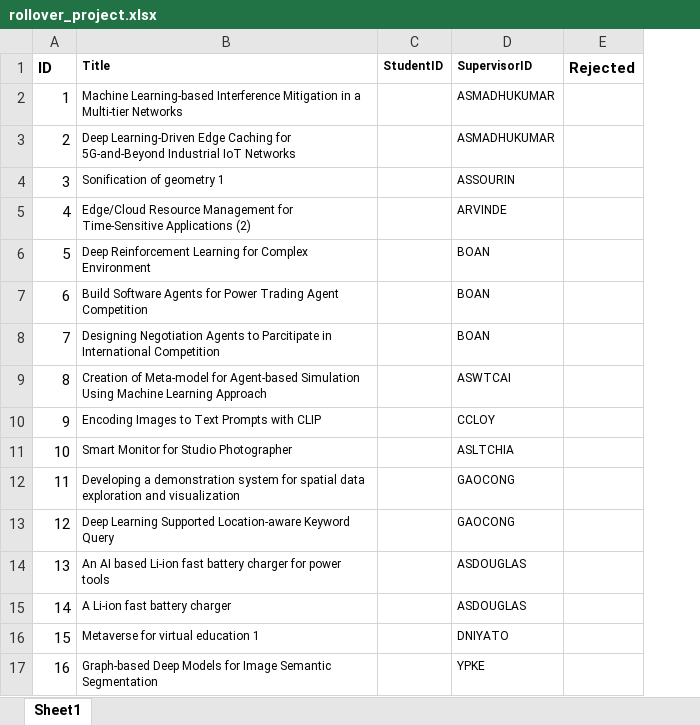
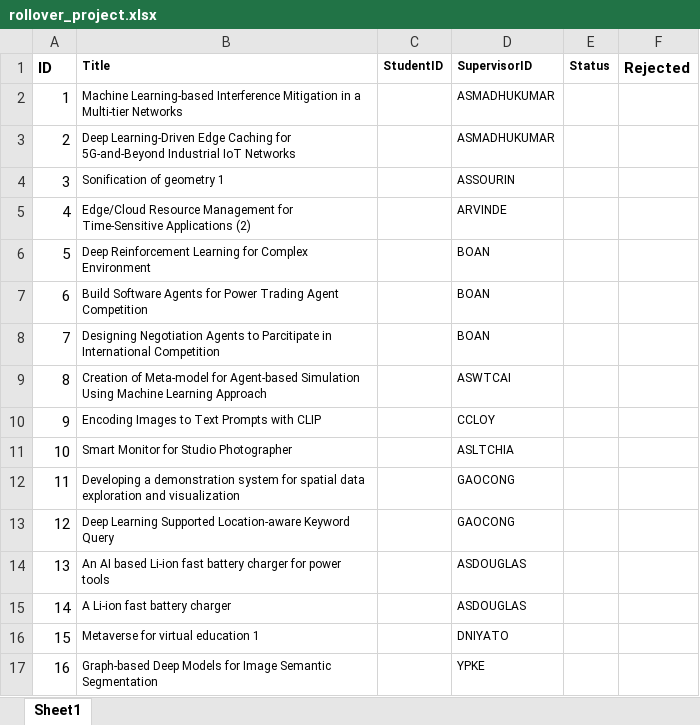
Before and after one commit to iujinwee/OOP-FYP-Management-Project, an Excel workbook: App/data/rollover_project.xlsx, sheet Sheet1, drawn as a sheet; values as stored, in another font and other column widths than the file's, no borders; the diff names each change by its address in the sheet, - before the commit and + after, or states it on an @@ line.

Commit message:
Updated RequestDB class, Added Project Status

```diff
--- a/App/data/rollover_project.xlsx (sheet Sheet1)
+++ b/App/data/rollover_project.xlsx (sheet Sheet1)
+column E (Status), empty
```
Also changed, not shown: App/data/request_list.xlsx, 9 other files.
